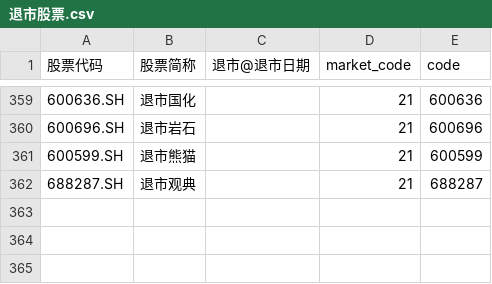
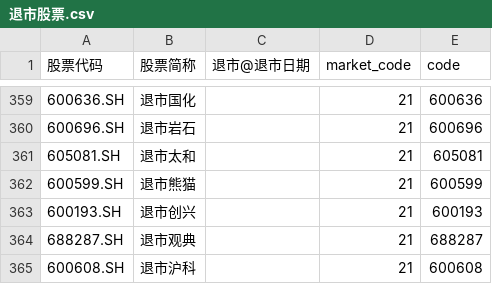
Before and after one commit to hefengfan/wencai, a CSV file: 退市股票.csv, drawn as a sheet; only a part is shown, gaps mark what is left out.

```diff
--- a/退市股票.csv
+++ b/退市股票.csv
@@ -360,3 +360,6 @@
 600696.SH,退市岩石,,21,600696
+605081.SH,退市太和,,21,605081
 600599.SH,退市熊猫,,21,600599
+600193.SH,退市创兴,,21,600193
 688287.SH,退市观典,,21,688287
+600608.SH,退市沪科,,21,600608
```
Also changed, not shown: 人气排名.csv, 推荐新手买入热门.csv, 2 other files.
